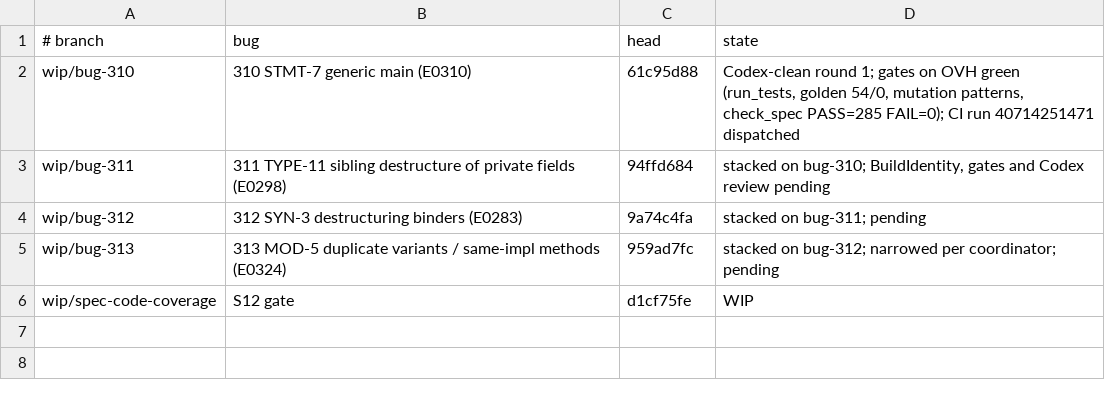
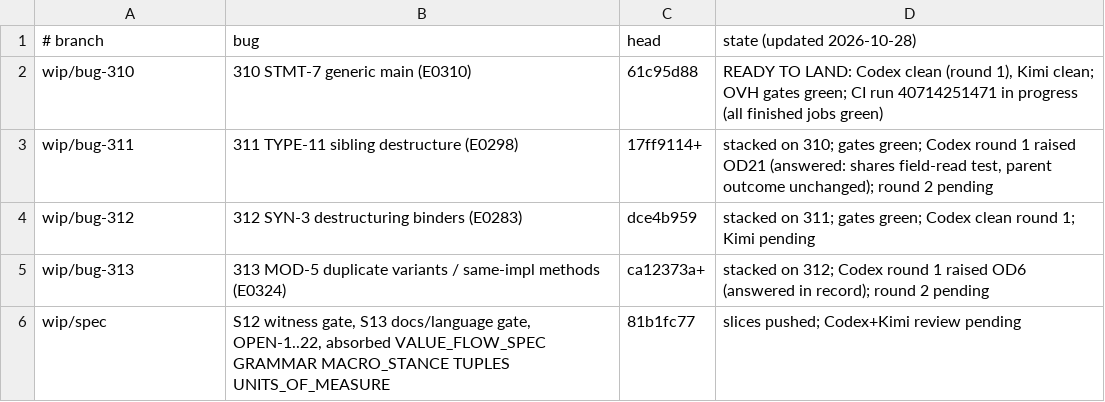
Before and after one commit to unbalancedparentheses/concrete2, a TSV file: research/process/class13-audit-2026-10/status.tsv, drawn as a sheet.

Commit message:
class-13 audit: status update

```diff
--- a/research/process/class13-audit-2026-10/status.tsv
+++ b/research/process/class13-audit-2026-10/status.tsv
@@ -1,6 +1,6 @@
-# branch	bug	head	state
-wip/bug-310	310 STMT-7 generic main (E0310)	61c95d88	Codex-clean round 1; gates on OVH green (run_tests, golden 54/0, mutation patterns, check_spec PASS=285 FAIL=0); CI run 40714251471 dispatched
-wip/bug-311	311 TYPE-11 sibling destructure of private fields (E0298)	94ffd684	stacked on bug-310; BuildIdentity, gates and Codex review pending
-wip/bug-312	312 SYN-3 destructuring binders (E0283)	9a74c4fa	stacked on bug-311; pending
-wip/bug-313	313 MOD-5 duplicate variants / same-impl methods (E0324)	959ad7fc	stacked on bug-312; narrowed per coordinator; pending
-wip/spec-code-coverage	S12 gate	d1cf75fe	WIP
+# branch	bug	head	state (updated 2026-10-28)
+wip/bug-310	310 STMT-7 generic main (E0310)	61c95d88	READY TO LAND: Codex clean (round 1), Kimi clean; OVH gates green; CI run 40714251471 in progress (all finished jobs green)
+wip/bug-311	311 TYPE-11 sibling destructure (E0298)	17ff9114+	stacked on 310; gates green; Codex round 1 raised OD21 (answered: shares field-read test, parent outcome unchanged); round 2 pending
+wip/bug-312	312 SYN-3 destructuring binders (E0283)	dce4b959	stacked on 311; gates green; Codex clean round 1; Kimi pending
+wip/bug-313	313 MOD-5 duplicate variants / same-impl methods (E0324)	ca12373a+	stacked on 312; Codex round 1 raised OD6 (answered in record); round 2 pending
+wip/spec	S12 witness gate, S13 docs/language gate, OPEN-1..22, absorbed VALUE_FLOW_SPEC GRAMMAR MACRO_STANCE TUPLES UNITS_OF_MEASURE	81b1fc77	slices pushed; Codex+Kimi review pending
```
